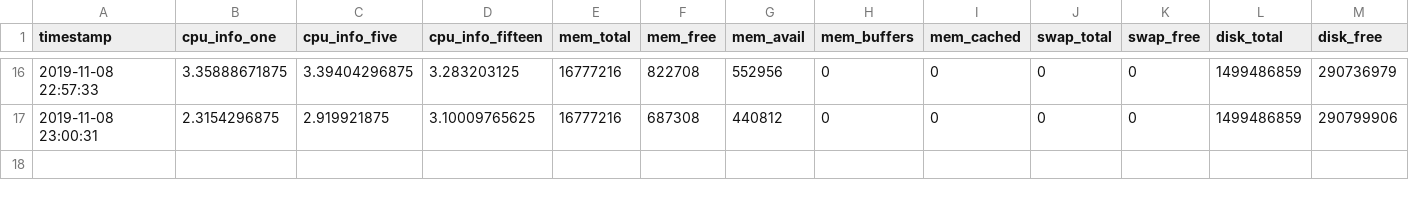
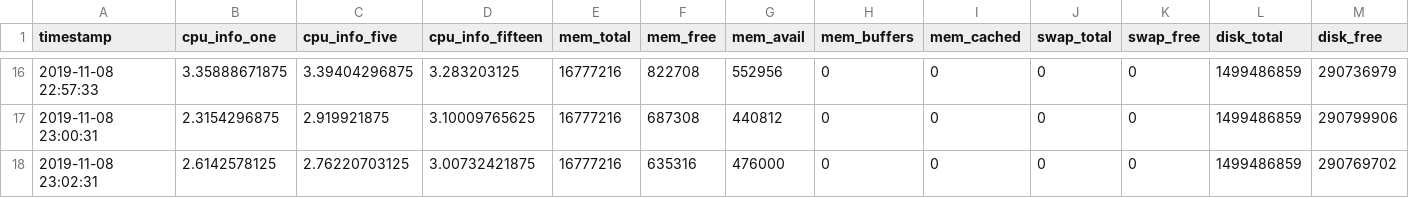
Before and after one commit to xudesheng/tsample, a CSV file: export/system_records.csv, drawn as a sheet; only a part is shown, gaps mark what is left out; rows hold the shown columns only; the diff names each change by its address in the sheet, - before the commit and + after, or states it on an @@ line.

```diff
--- a/export/system_records.csv
+++ b/export/system_records.csv
+row 18: 2019-11-08 23:02:31 | 2.6142578125 | 2.76220703125 | 3.00732421875 | 16777216 | 635316 | 476000 | 0 | 0 | 0 | 0 | 1499486859 | 290769702
```
Also changed, not shown: 6 other files.
